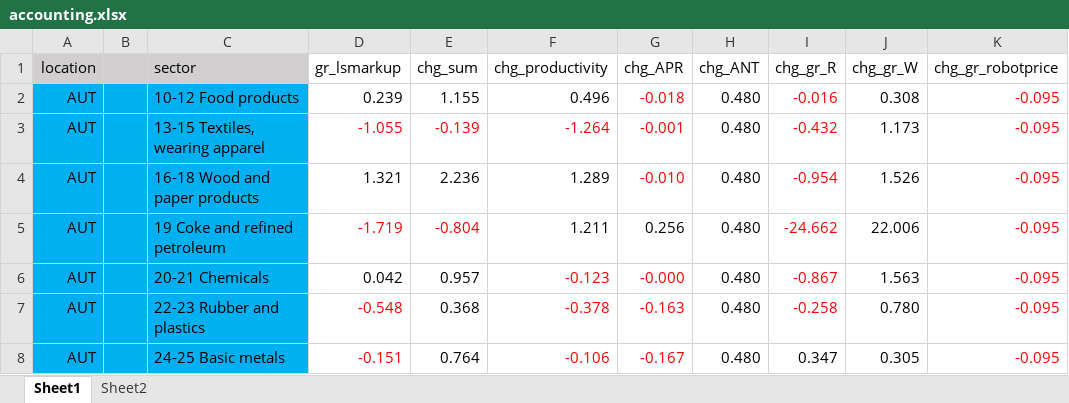
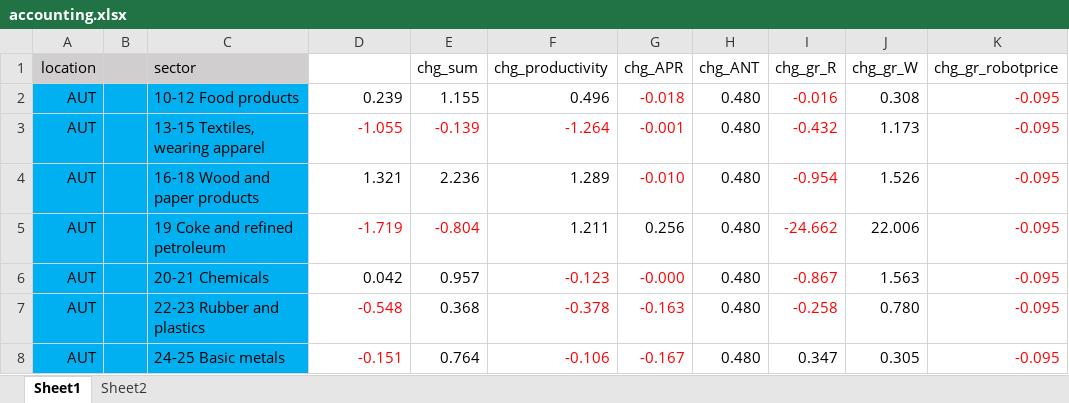
Before and after one commit to jayjeo/public, an Excel workbook: Laborshare/accounting.xlsx, sheet Sheet1, drawn as a sheet; only a part is shown; values as stored, in another font and other column widths than the file's, no borders; charts and pictures and conditional formats not drawn; the diff names each change by its address in the sheet, - before the commit and + after, or states it on an @@ line.

Commit message:
Update accounting.xlsx

```diff
--- a/Laborshare/accounting.xlsx (sheet Sheet1)
+++ b/Laborshare/accounting.xlsx (sheet Sheet1)
-D1: gr_lsmarkup
+D1: (empty)
```
Also changed, not shown: sheet Sheet2, charts or pictures.
